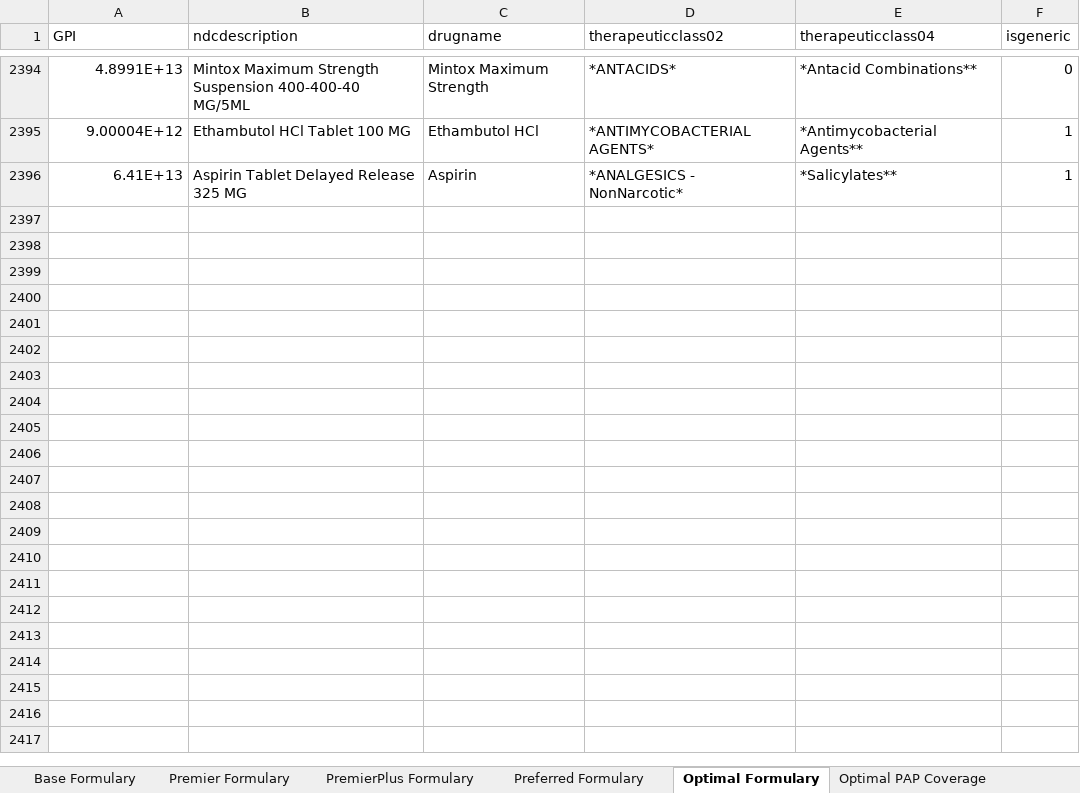
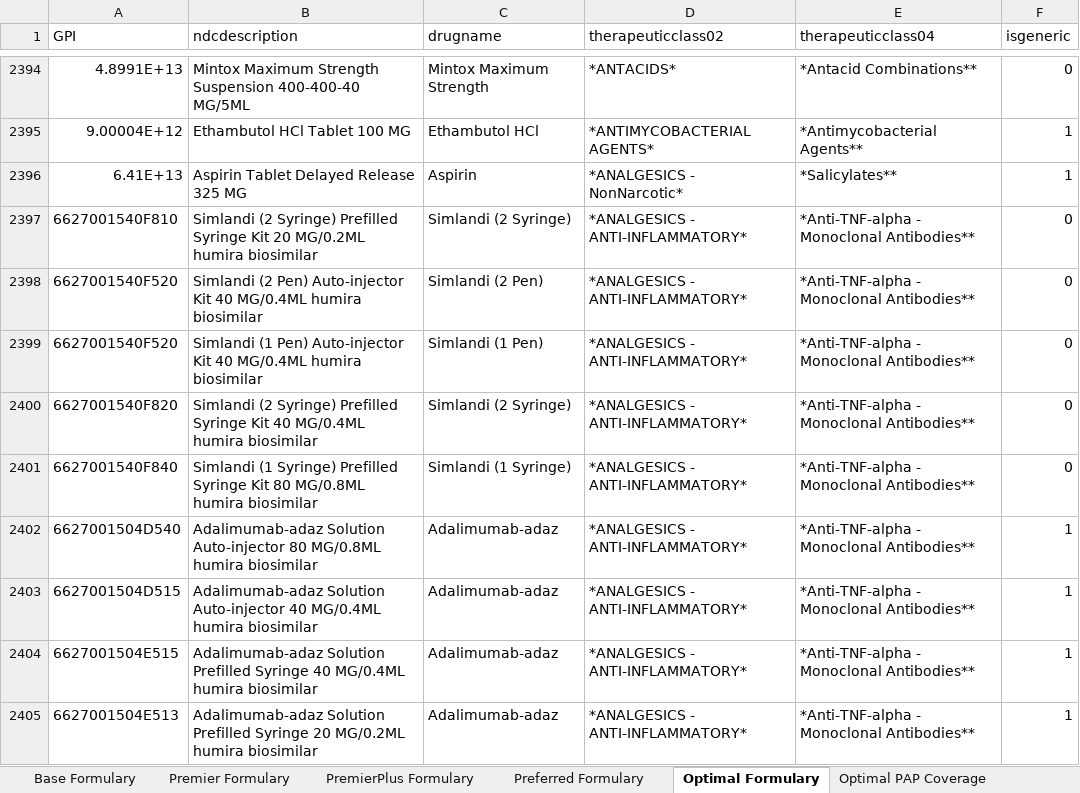
Before and after one commit to victor-radermecker/optimal-drug-comparison, an Excel workbook: data/FinalFormularies.xlsx, sheet Optimal Formulary, drawn as a sheet; only a part is shown, gaps mark what is left out; values as stored, in another font and other column widths than the file's, no borders; the diff names each change by its address in the sheet, - before the commit and + after, or states it on an @@ line.

Commit message:
fix/ update formularies'

```diff
--- a/data/FinalFormularies.xlsx (sheet Optimal Formulary)
+++ b/data/FinalFormularies.xlsx (sheet Optimal Formulary)
+row 2397: 6627001540F810 | Simlandi (2 Syringe) Prefilled Syringe Kit 20 MG/0.2ML humira biosimilar | Simlandi (2 Syringe) | *ANALGESICS - ANTI-INFLAMMATORY* | *Anti-TNF-alpha - Monoclonal Antibodies** | 0
+row 2398: 6627001540F520 | Simlandi (2 Pen) Auto-injector Kit 40 MG/0.4ML humira biosimilar | Simlandi (2 Pen) | *ANALGESICS - ANTI-INFLAMMATORY* | *Anti-TNF-alpha - Monoclonal Antibodies** | 0
+row 2399: 6627001540F520 | Simlandi (1 Pen) Auto-injector Kit 40 MG/0.4ML humira biosimilar | Simlandi (1 Pen) | *ANALGESICS - ANTI-INFLAMMATORY* | *Anti-TNF-alpha - Monoclonal Antibodies** | 0
+row 2400: 6627001540F820 | Simlandi (2 Syringe) Prefilled Syringe Kit 40 MG/0.4ML humira biosimilar | Simlandi (2 Syringe) | *ANALGESICS - ANTI-INFLAMMATORY* | *Anti-TNF-alpha - Monoclonal Antibodies** | 0
+row 2401: 6627001540F840 | Simlandi (1 Syringe) Prefilled Syringe Kit 80 MG/0.8ML humira biosimilar | Simlandi (1 Syringe) | *ANALGESICS - ANTI-INFLAMMATORY* | *Anti-TNF-alpha - Monoclonal Antibodies** | 0
+row 2402: 6627001504D540 | Adalimumab-adaz Solution Auto-injector 80 MG/0.8ML humira biosimilar | Adalimumab-adaz | *ANALGESICS - ANTI-INFLAMMATORY* | *Anti-TNF-alpha - Monoclonal Antibodies** | 1
+row 2403: 6627001504D515 | Adalimumab-adaz Solution Auto-injector 40 MG/0.4ML humira biosimilar | Adalimumab-adaz | *ANALGESICS - ANTI-INFLAMMATORY* | *Anti-TNF-alpha - Monoclonal Antibodies** | 1
+row 2404: 6627001504E515 | Adalimumab-adaz Solution Prefilled Syringe 40 MG/0.4ML humira biosimilar | Adalimumab-adaz | *ANALGESICS - ANTI-INFLAMMATORY* | *Anti-TNF-alpha - Monoclonal Antibodies** | 1
+row 2405: 6627001504E513 | Adalimumab-adaz Solution Prefilled Syringe 20 MG/0.2ML humira biosimilar | Adalimumab-adaz | *ANALGESICS - ANTI-INFLAMMATORY* | *Anti-TNF-alpha - Monoclonal Antibodies** | 1
```
Also changed, not shown: 2 other files.
